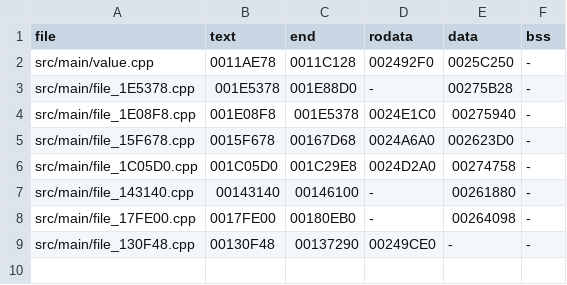
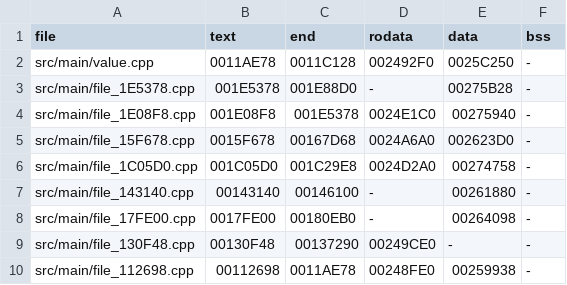
Before and after one commit to OpenThievius/sly1-decomp, a TSV file: config/us/files.tsv, drawn as a sheet.

```diff
--- a/config/us/files.tsv
+++ b/config/us/files.tsv
@@ -9 +9,2 @@ src/main/file_17FE00.cpp	0017FE00	00180EB0	-	00264098	-
 src/main/file_130F48.cpp	00130F48	00137290	00249CE0	-	-
+src/main/file_112698.cpp	00112698	0011AE78	00248FE0	00259938	-
```
Also changed, not shown: config/us/c_data.tsv, config/us/generated.tsv, 5 other files.
